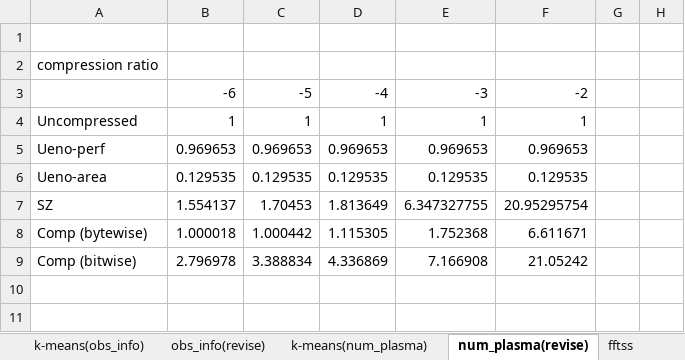
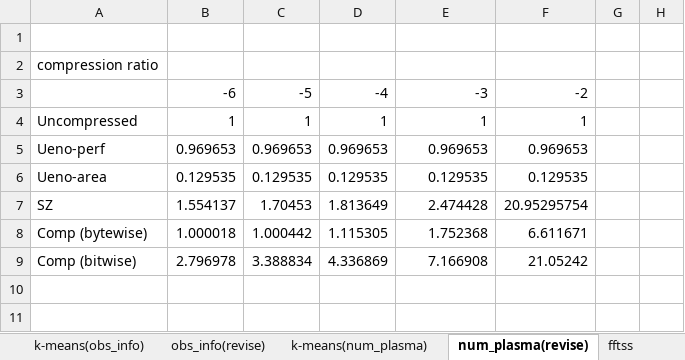
Before and after one commit to smallcat9603/data-compression, an Excel workbook: impl/data-compression.xlsx, sheet num_plasma(revise), drawn as a sheet; only a part is shown; values as stored, in another font and other column widths than the file's, no borders; charts and pictures not drawn; the diff names each change by its address in the sheet, - before the commit and + after, or states it on an @@ line.

```diff
--- a/impl/data-compression.xlsx (sheet num_plasma(revise))
+++ b/impl/data-compression.xlsx (sheet num_plasma(revise))
-E7: 6.347327755
+E7: 2.474428
```
Also changed, not shown: charts or pictures, 1 other file.
